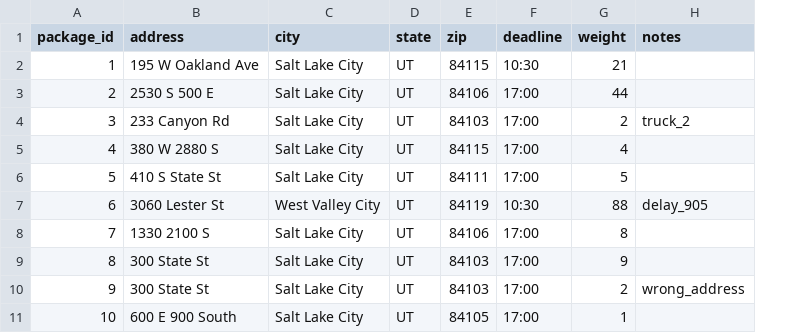
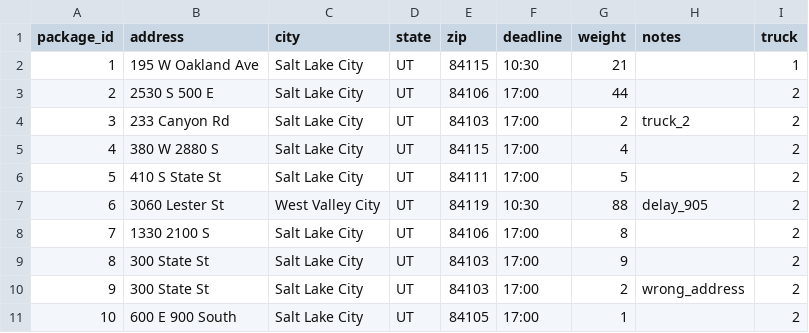
Before and after one commit to vuvu123/Package_Delivery_Tracker, a CSV file: data/packages.csv, drawn as a sheet; only a part is shown; the diff names each change by its address in the sheet, - before the commit and + after, or states it on an @@ line.

Commit message:
add truck column to packages.csv
-created function on hashtable to return list of package objects assigned to truck

```diff
--- a/data/packages.csv
+++ b/data/packages.csv
+column I (truck), rows 2-11: 1 | 2 | 2 | 2 | 2 | 2 | 2 | 2 | 2 | 2
```
Also changed, not shown: 3 other files.
